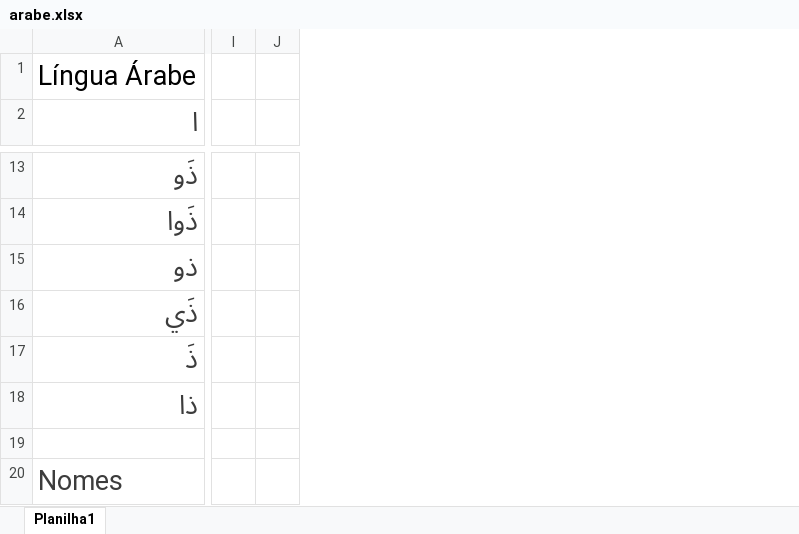
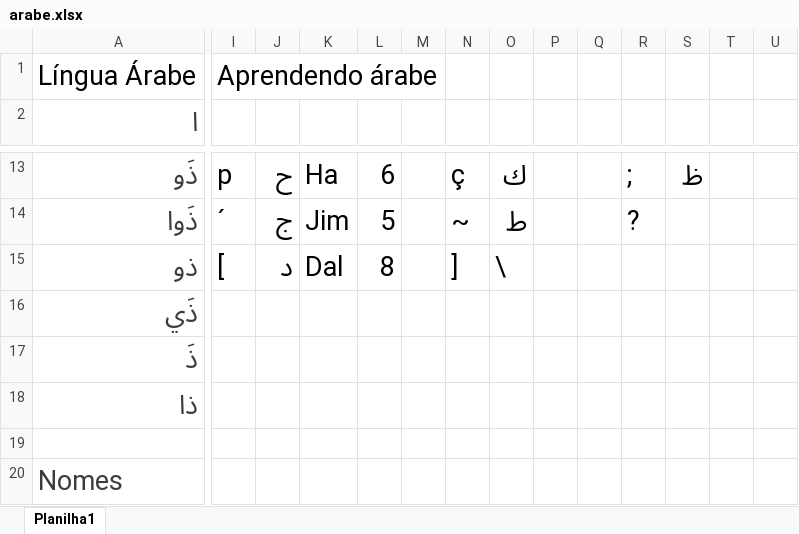
Before and after one commit to danzinho007/ArabePortugues, an Excel workbook: arabe.xlsx, sheet Planilha1, drawn as a sheet; only a part is shown, gaps mark what is left out; values as stored, in another font and other column widths than the file's, no borders; charts and pictures not drawn; the diff covers the shown part only; the diff names each change by its address in the sheet, - before the commit and + after, or states it on an @@ line.

```diff
--- a/arabe.xlsx (sheet Planilha1)
+++ b/arabe.xlsx (sheet Planilha1)
+column K, rows 13-15: Ha | Jim | Dal
+column L, rows 13-15: 6 | 5 | 8
+column M, empty
+column N, rows 13-15: ç | ~ | ]
+column O, rows 13-15: ك | ط | \
+column P, empty
+column Q, empty
+column R, rows 13-14: ; | ?
+column S, row 13: ظ
+column T, empty
+column U, empty
-I1: (empty)
+I1: Aprendendo árabe
-I13: (empty)
+I13: p
-J13: (empty)
+J13: ح
-I14: (empty)
+I14: ´
-J14: (empty)
+J14: ج
-I15: (empty)
+I15: [
-J15: (empty)
+J15: د
```
Also changed, not shown: 19 edited cells and merged cells elsewhere in this sheet, charts or pictures, 5 other files.
